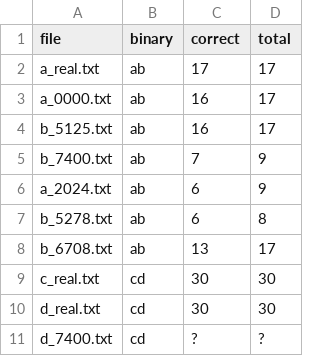
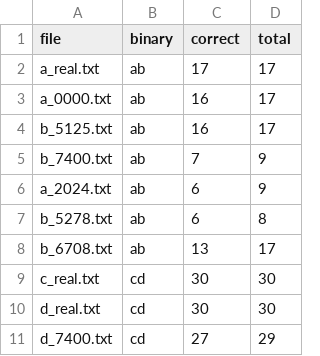
Before and after one commit to dgopstein/atoms-of-confusion, a CSV file: program_study/grader/test_files.csv, drawn as a sheet.

```diff
--- a/program_study/grader/test_files.csv
+++ b/program_study/grader/test_files.csv
@@ -10,2 +10,2 @@ c_real.txt,cd,30,30
 d_real.txt,cd,30,30
-d_7400.txt,cd,?,?
+d_7400.txt,cd,27,29
```
Also changed, not shown: 2 other files.
